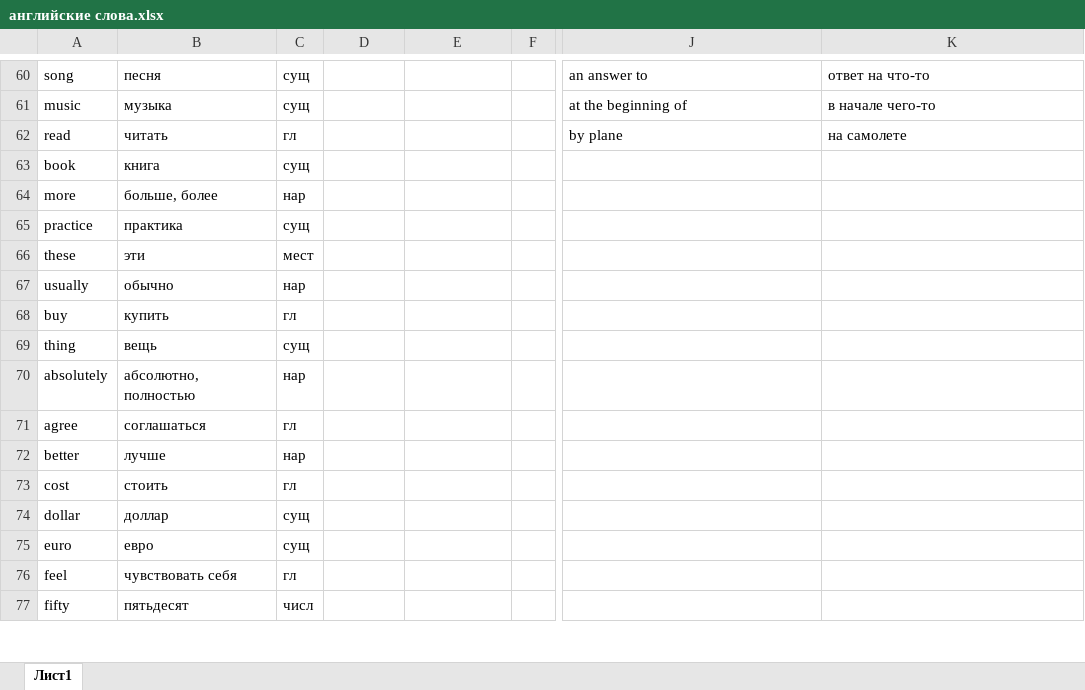
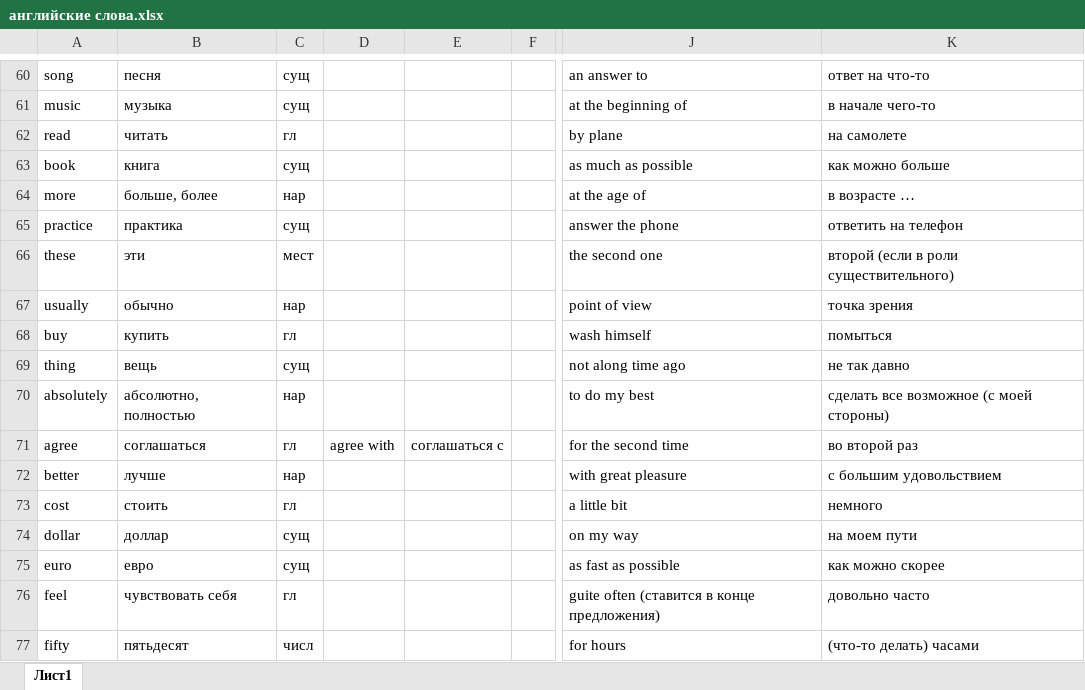
Before and after one commit to andreypremiere/english, an Excel workbook: английские слова.xlsx, sheet Лист1, drawn as a sheet; only a part is shown, gaps mark what is left out; values as stored, in another font and other column widths than the file's, no borders; the diff covers the shown part only; the diff names each change by its address in the sheet, - before the commit and + after, or states it on an @@ line.

```diff
--- a/английские слова.xlsx (sheet Лист1)
+++ b/английские слова.xlsx (sheet Лист1)
-J63: (empty)
+J63: as much as possible
-K63: (empty)
+K63: как можно больше
-J64: (empty)
+J64: at the age of
-K64: (empty)
+K64: в возрасте …
-J65: (empty)
+J65: answer the phone
-K65: (empty)
+K65: ответить на телефон
-J66: (empty)
+J66: the second one
-K66: (empty)
+K66: второй (если в роли существительного)
-J67: (empty)
+J67: point of view
-K67: (empty)
+K67: точка зрения
-J68: (empty)
+J68: wash himself
-K68: (empty)
+K68: помыться
-J69: (empty)
+J69: not along time ago
-K69: (empty)
+K69: не так давно
-J70: (empty)
+J70: to do my best
-K70: (empty)
+K70: сделать все возможное (с моей стороны)
-D71: (empty)
+D71: agree with
-E71: (empty)
+E71: соглашаться с
-J71: (empty)
+J71: for the second time
-K71: (empty)
+K71: во второй раз
-J72: (empty)
+J72: with great pleasure
-K72: (empty)
+K72: с большим удовольствием
-J73: (empty)
+J73: a little bit
-K73: (empty)
+K73: немного
-J74: (empty)
+J74: on my way
-K74: (empty)
+K74: на моем пути
-J75: (empty)
+J75: as fast as possible
-K75: (empty)
+K75: как можно скорее
-J76: (empty)
+J76: guite often (ставится в конце предложения)
-K76: (empty)
+K76: довольно часто
-J77: (empty)
+J77: for hours
-K77: (empty)
+K77: (что-то делать) часами
```
Also changed, not shown: 180 added rows and 115 edited cells elsewhere in this sheet.
